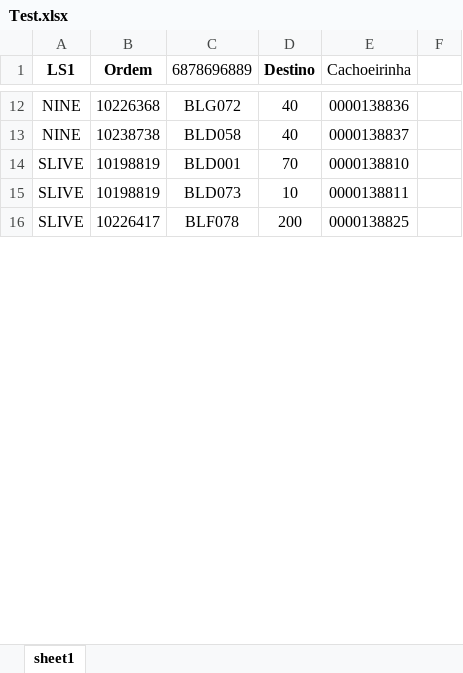
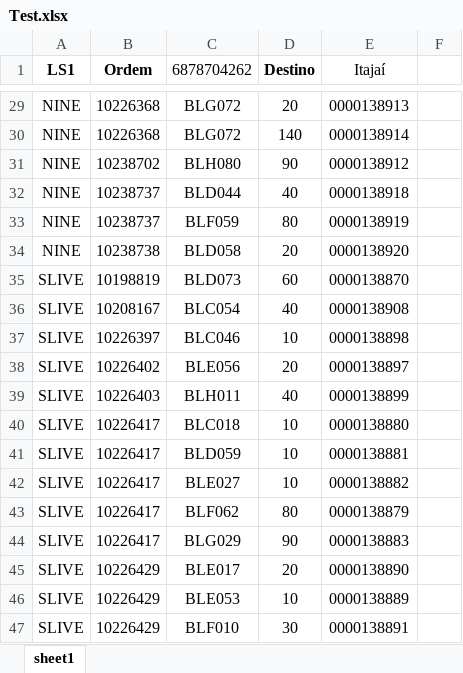
Before and after one commit to wduos-dsv/axion, an Excel workbook: Test.xlsx, sheet sheet1, drawn as a sheet; only a part is shown, gaps mark what is left out; values as stored, in another font and other column widths than the file's, no borders; charts and pictures not drawn; addresses are those after the commit; the diff covers the shown part only; the diff names each change by its address in the sheet, - before the commit and + after, or states it on an @@ line.

```diff
--- a/Test.xlsx (sheet sheet1)
+++ b/Test.xlsx (sheet sheet1)
-C1: 6878696889
+C1: 6878704262
-E1: Cachoeirinha
+E1: Itajaí
-D29 (Destino): 40
+D29 (Destino): 20
-E29 (Itajaí): 0000138836
+E29 (Itajaí): 0000138913
+row 30: NINE | 10226368 | BLG072 | 140 | 0000138914
+row 31: NINE | 10238702 | BLH080 | 90 | 0000138912
+row 32: NINE | 10238737 | BLD044 | 40 | 0000138918
+row 33: NINE | 10238737 | BLF059 | 80 | 0000138919
-D34 (Destino): 40
+D34 (Destino): 20
-E34 (Itajaí): 0000138837
+E34 (Itajaí): 0000138920
-C35 (6878704262): BLD001
+C35 (6878704262): BLD073
-D35 (Destino): 70
+D35 (Destino): 60
-E35 (Itajaí): 0000138810
+E35 (Itajaí): 0000138870
+row 36: SLIVE | 10208167 | BLC054 | 40 | 0000138908
+row 37: SLIVE | 10226397 | BLC046 | 10 | 0000138898
+row 38: SLIVE | 10226402 | BLE056 | 20 | 0000138897
+row 39: SLIVE | 10226403 | BLH011 | 40 | 0000138899
+row 40: SLIVE | 10226417 | BLC018 | 10 | 0000138880
-B41 (Ordem): 10198819
+B41 (Ordem): 10226417
-C41 (6878704262): BLD073
+C41 (6878704262): BLD059
-E41 (Itajaí): 0000138811
+E41 (Itajaí): 0000138881
-C42 (6878704262): BLF078
+C42 (6878704262): BLE027
-D42 (Destino): 200
+D42 (Destino): 10
-E42 (Itajaí): 0000138825
+E42 (Itajaí): 0000138882
+row 43: SLIVE | 10226417 | BLF062 | 80 | 0000138879
+row 44: SLIVE | 10226417 | BLG029 | 90 | 0000138883
+row 45: SLIVE | 10226429 | BLE017 | 20 | 0000138890
+row 46: SLIVE | 10226429 | BLE053 | 10 | 0000138889
+row 47: SLIVE | 10226429 | BLF010 | 30 | 0000138891
```
Also changed, not shown: 23 added rows, 2 removed rows and 18 edited cells elsewhere in this sheet, charts or pictures, 3 other files.
